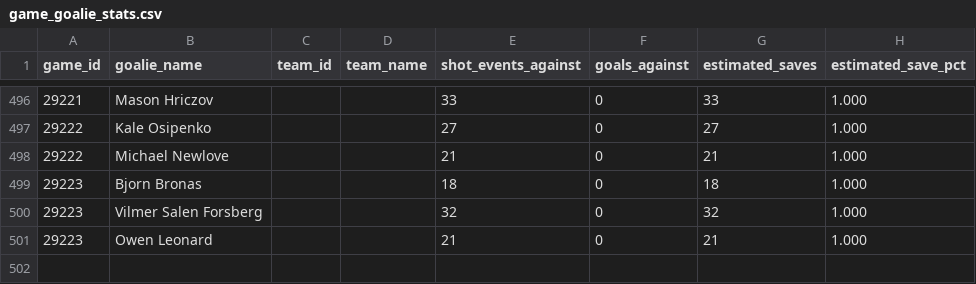
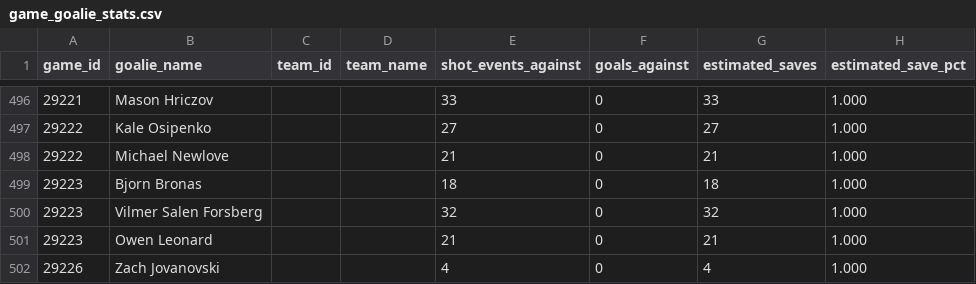
Before and after one commit to NoahCornish/IceIndex, a CSV file: data/games/2026-27/game_goalie_stats.csv, drawn as a sheet; only a part is shown, gaps mark what is left out; the diff names each change by its address in the sheet, - before the commit and + after, or states it on an @@ line.

```diff
--- a/data/games/2026-27/game_goalie_stats.csv
+++ b/data/games/2026-27/game_goalie_stats.csv
+row 502: 29226 | Zach Jovanovski |  |  | 4 | 0 | 4 | 1.000
```
Also changed, not shown: data/games/2026-27/game_period_stats.csv, data/games/2026-27/official_penalties.csv, 20 other files.
